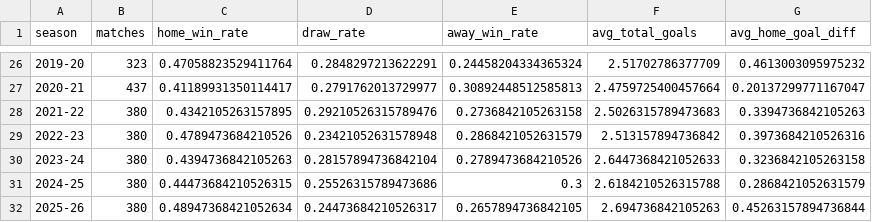
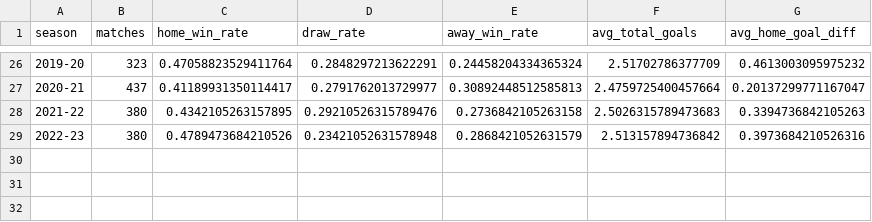
Before and after one commit to Bootcamp-IA-MAD-P7/proyecto6-grupo4, a CSV file: reports/metrics/season_summary.csv, drawn as a sheet; only a part is shown, gaps mark what is left out; the diff names each change by its address in the sheet, - before the commit and + after, or states it on an @@ line.

```diff
--- a/reports/metrics/season_summary.csv
+++ b/reports/metrics/season_summary.csv
-row 30: 2023-24 | 380 | 0.4394736842105263 | 0.28157894736842104 | 0.2789473684210526 | 2.6447368421052633 | 0.3236842105263158
-row 31: 2024-25 | 380 | 0.44473684210526315 | 0.25526315789473686 | 0.3 | 2.6184210526315788 | 0.2868421052631579
-row 32: 2025-26 | 380 | 0.48947368421052634 | 0.24473684210526317 | 0.2657894736842105 | 2.694736842105263 | 0.45263157894736844
```
Also changed, not shown: reports/metrics/data_dictionary.csv, reports/metrics/missingness.csv, 26 other files.
